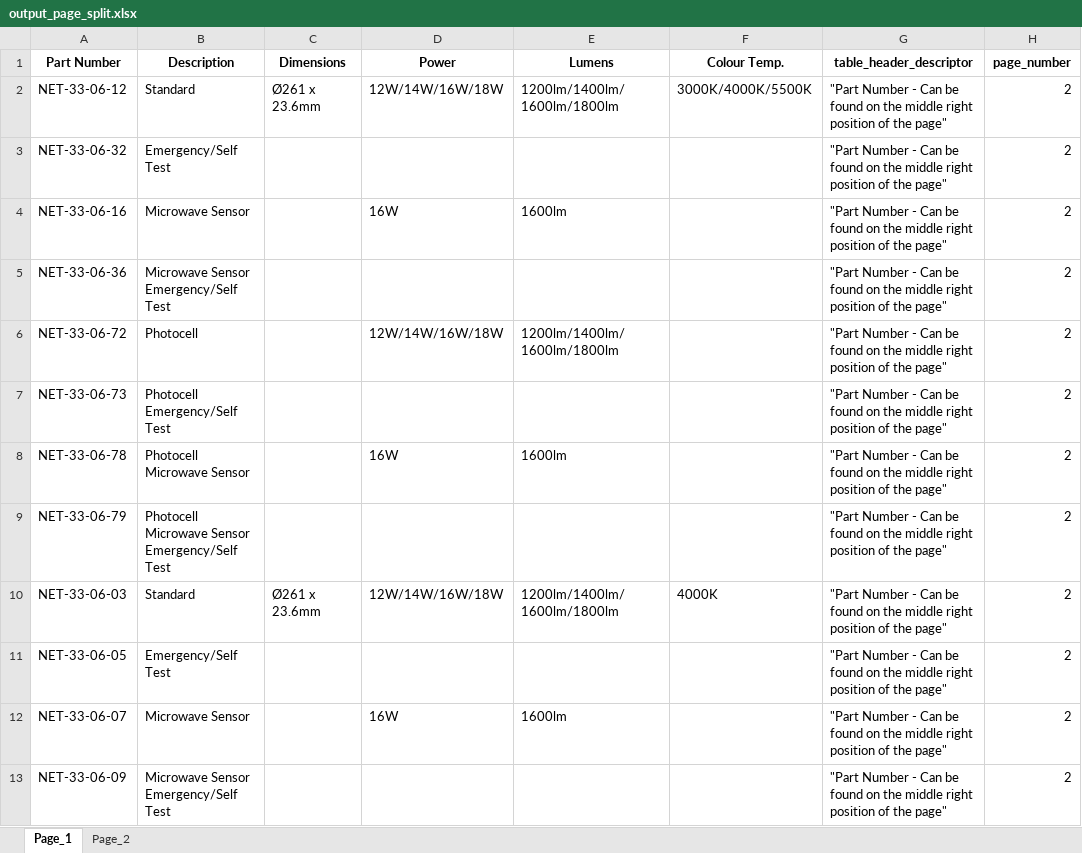
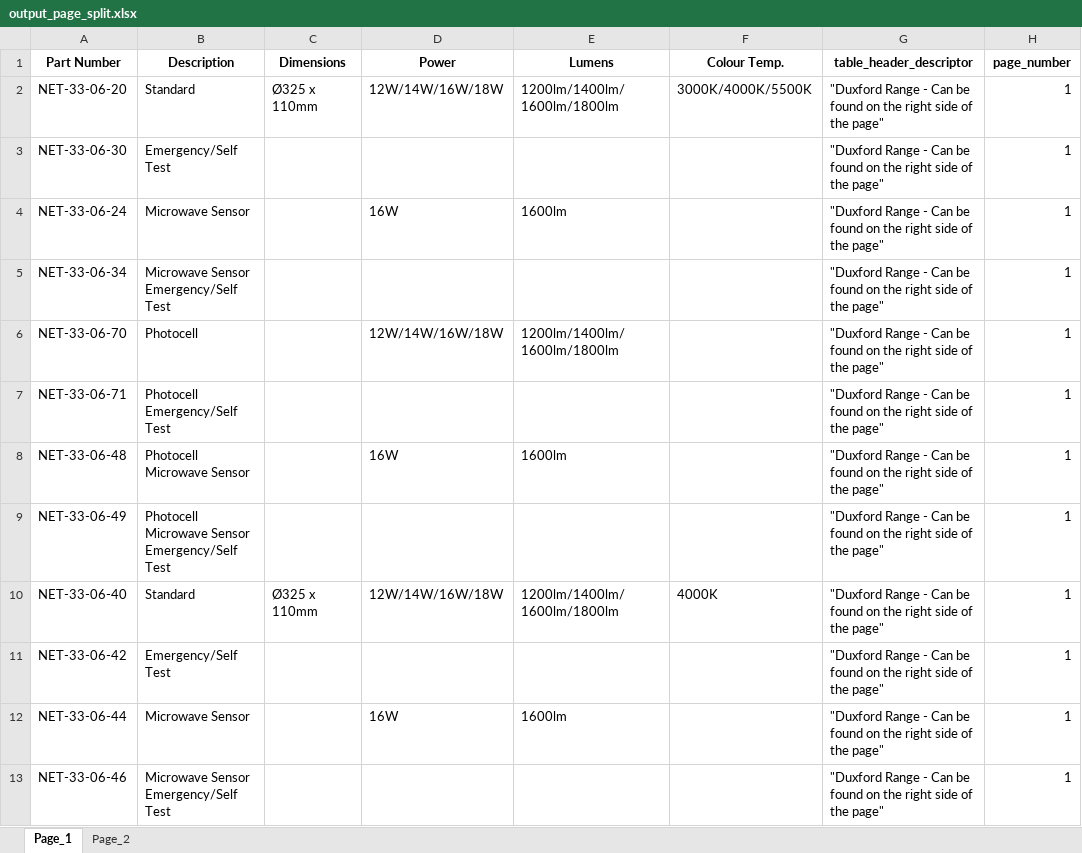
Before and after one commit to Derrick015/PDF_Table_Extractor_AI, an Excel workbook: files/output_page_split.xlsx, sheet Page_1, drawn as a sheet; values as stored, in another font and other column widths than the file's, no borders; removed rows and columns are numbered as before the commit, all else as after; the diff names each change by its address in the sheet, - before the commit and + after, or states it on an @@ line.

```diff
--- a/files/output_page_split.xlsx (sheet Page_1)
+++ b/files/output_page_split.xlsx (sheet Page_1)
-A2 (Part Number): NET-33-06-12
+A2 (Part Number): NET-33-06-20
-C2 (Dimensions): Ø261 x 23.6mm
+C2 (Dimensions): Ø325 x 110mm
-G2:G10 (table_header_descriptor): "Part Number - Can be found on the middle right position of the…
+G2:G10 (table_header_descriptor): "Duxford Range - Can be found on the right side of the…
-H2:H10 (page_number): 2
+H2:H10 (page_number): 1
-A3 (Part Number): NET-33-06-32
+A3 (Part Number): NET-33-06-30
-A4 (Part Number): NET-33-06-16
+A4 (Part Number): NET-33-06-24
-A5 (Part Number): NET-33-06-36
+A5 (Part Number): NET-33-06-34
-A6 (Part Number): NET-33-06-72
+A6 (Part Number): NET-33-06-70
-A7 (Part Number): NET-33-06-73
+A7 (Part Number): NET-33-06-71
-A8 (Part Number): NET-33-06-78
+A8 (Part Number): NET-33-06-48
-A9 (Part Number): NET-33-06-79
+A9 (Part Number): NET-33-06-49
-A10 (Part Number): NET-33-06-03
+A10 (Part Number): NET-33-06-40
-C10 (Dimensions): Ø261 x 23.6mm
+C10 (Dimensions): Ø325 x 110mm
-row 11: NET-33-06-05 | Emergency/Self Test |  |  |  |  | "Part Number - Can be found on the middle right position of the page" | 2
+row 11: NET-33-06-42 | Emergency/Self Test |  |  |  |  | "Duxford Range - Can be found on the right side of the page" | 1
-A12 (Part Number): NET-33-06-07
+A12 (Part Number): NET-33-06-44
-G12 (table_header_descriptor): "Part Number - Can be found on the middle right position of the…
+G12 (table_header_descriptor): "Duxford Range - Can be found on the right side of the…
-H12 (page_number): 2
+H12 (page_number): 1
-row 13: NET-33-06-09 | Microwave Sensor Emergency/Self Test |  |  |  |  | "Part Number - Can be found on the middle right position of the page" | 2
+row 13: NET-33-06-46 | Microwave Sensor Emergency/Self Test |  |  |  |  | "Duxford Range - Can be found on the right side of the page" | 1
```
Also changed, not shown: sheet Page_2, files/output_one_sheet_split.xlsx, files/output_page_combined.xlsx, 13 other files.
